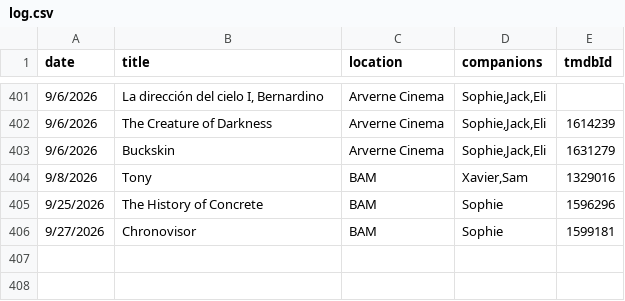
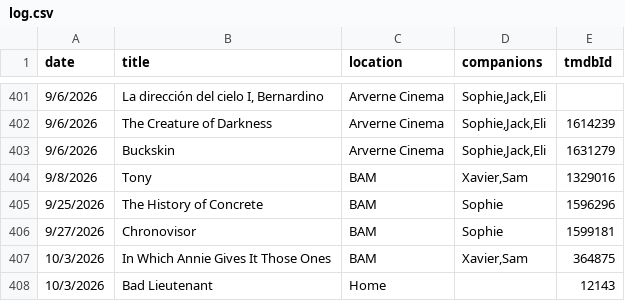
Before and after one commit to shreshthkhilani/shreshth-filmstruck, a CSV file: data/log.csv, drawn as a sheet; only a part is shown, gaps mark what is left out; the diff names each change by its address in the sheet, - before the commit and + after, or states it on an @@ line.

```diff
--- a/data/log.csv
+++ b/data/log.csv
+row 407: 10/3/2026 | In Which Annie Gives It Those Ones | BAM | Xavier,Sam | 364875
+row 408: 10/3/2026 | Bad Lieutenant | Home |  | 12143
```
Also changed, not shown: data/films.csv, data/stats.csv.
